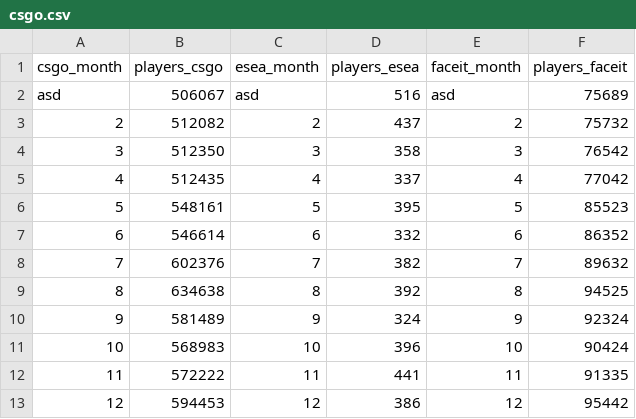
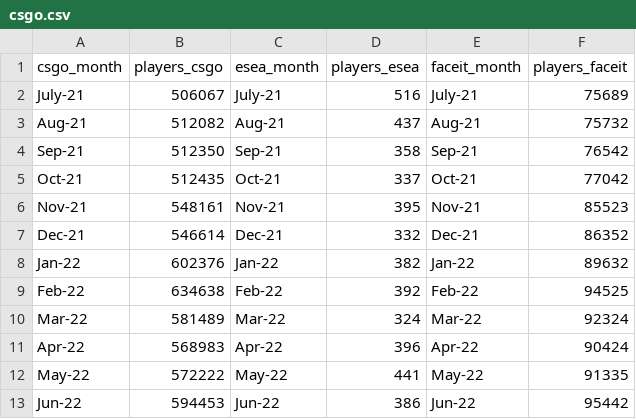
Before and after one commit to fullylaced/as10, a CSV file: csgo.csv, drawn as a sheet.

Commit message:
Update csgo.csv

```diff
--- a/csgo.csv
+++ b/csgo.csv
@@ -1,13 +1,13 @@
 csgo_month,players_csgo,esea_month,players_esea,faceit_month,players_faceit
-asd,506067,asd,516,asd,75689
-2,512082,2,437,2,75732
-3,512350,3,358,3,76542
-4,512435,4,337,4,77042
-5,548161,5,395,5,85523
-6,546614,6,332,6,86352
-7,602376,7,382,7,89632
-8,634638,8,392,8,94525
-9,581489,9,324,9,92324
-10,568983,10,396,10,90424
-11,572222,11,441,11,91335
-12,594453,12,386,12,95442
+July-21,506067,July-21,516,July-21,75689
+Aug-21,512082,Aug-21,437,Aug-21,75732
+Sep-21,512350,Sep-21,358,Sep-21,76542
+Oct-21,512435,Oct-21,337,Oct-21,77042
+Nov-21,548161,Nov-21,395,Nov-21,85523
+Dec-21,546614,Dec-21,332,Dec-21,86352
+Jan-22,602376,Jan-22,382,Jan-22,89632
+Feb-22,634638,Feb-22,392,Feb-22,94525
+Mar-22,581489,Mar-22,324,Mar-22,92324
+Apr-22,568983,Apr-22,396,Apr-22,90424
+May-22,572222,May-22,441,May-22,91335
+Jun-22,594453,Jun-22,386,Jun-22,95442
```
